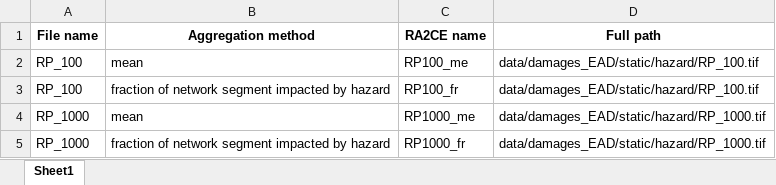
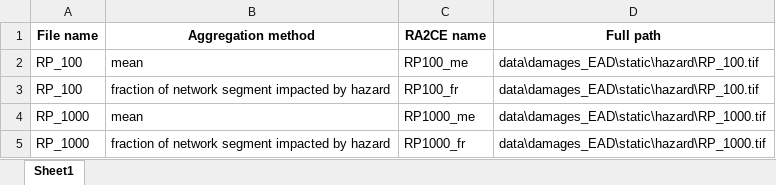
Before and after one commit to Deltares-research/sito_2025_asset_based_damage_ra2ce, an Excel workbook: examples/data/damages_EAD/static/output_graph/hazard_names.xlsx, sheet Sheet1, drawn as a sheet; values as stored, in another font and other column widths than the file's, no borders; the diff names each change by its address in the sheet, - before the commit and + after, or states it on an @@ line.

```diff
--- a/examples/data/damages_EAD/static/output_graph/hazard_names.xlsx (sheet Sheet1)
+++ b/examples/data/damages_EAD/static/output_graph/hazard_names.xlsx (sheet Sheet1)
-D2:D3 (Full path): data/damages_EAD/static/hazard/RP_100.tif
+D2:D3 (Full path): data\damages_EAD\static\hazard\RP_100.tif
-D4:D5 (Full path): data/damages_EAD/static/hazard/RP_1000.tif
+D4:D5 (Full path): data\damages_EAD\static\hazard\RP_1000.tif
```
Also changed, not shown: examples/data/adaptation/static/output_graph/hazard_names.xlsx, examples/data/closest_origin_destinations/static/output_graph/hazard_names.xlsx, 11 other files.
